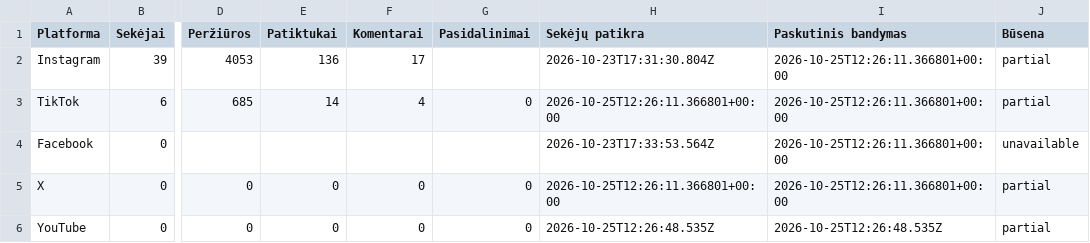
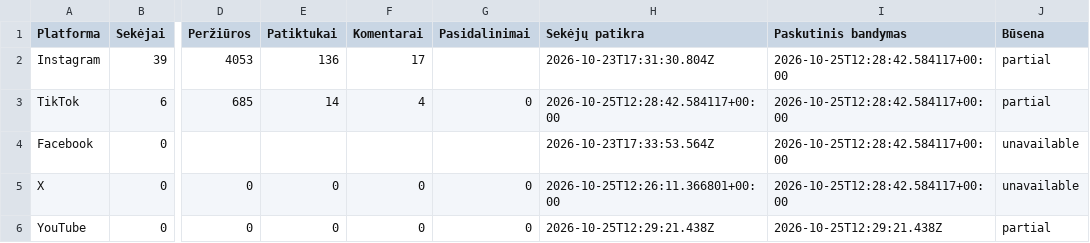
Before and after one commit to Jautis5/cooked-dev-stats, a CSV file: data/dont-get-traced/platforms.csv, drawn as a sheet; only a part is shown, gaps mark what is left out; the diff names each change by its address in the sheet, - before the commit and + after, or states it on an @@ line.

```diff
--- a/data/dont-get-traced/platforms.csv
+++ b/data/dont-get-traced/platforms.csv
-I2:I5 (Paskutinis bandymas): 2026-10-25T12:26:11.366801+00:00
+I2:I5 (Paskutinis bandymas): 2026-10-25T12:28:42.584117+00:00
-H3 (Sekėjų patikra): 2026-10-25T12:26:11.366801+00:00
+H3 (Sekėjų patikra): 2026-10-25T12:28:42.584117+00:00
-J5 (Būsena): partial
+J5 (Būsena): unavailable
-H6 (Sekėjų patikra): 2026-10-25T12:26:48.535Z
+H6 (Sekėjų patikra): 2026-10-25T12:29:21.438Z
-I6 (Paskutinis bandymas): 2026-10-25T12:26:48.535Z
+I6 (Paskutinis bandymas): 2026-10-25T12:29:21.438Z
```
Also changed, not shown: data/dont-get-traced/metrics.csv, data/dont-get-traced/posts.csv, 13 other files.
